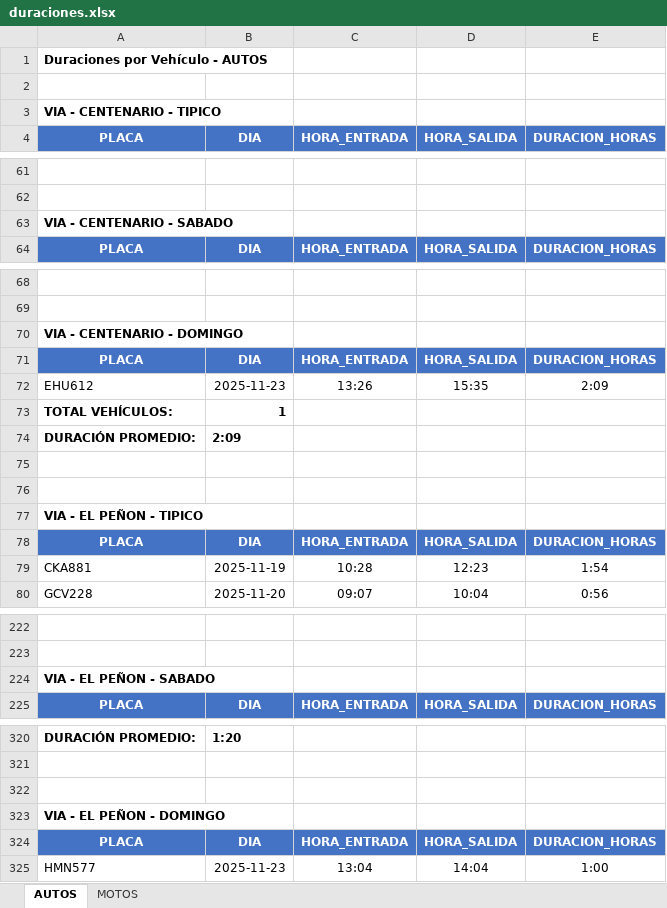
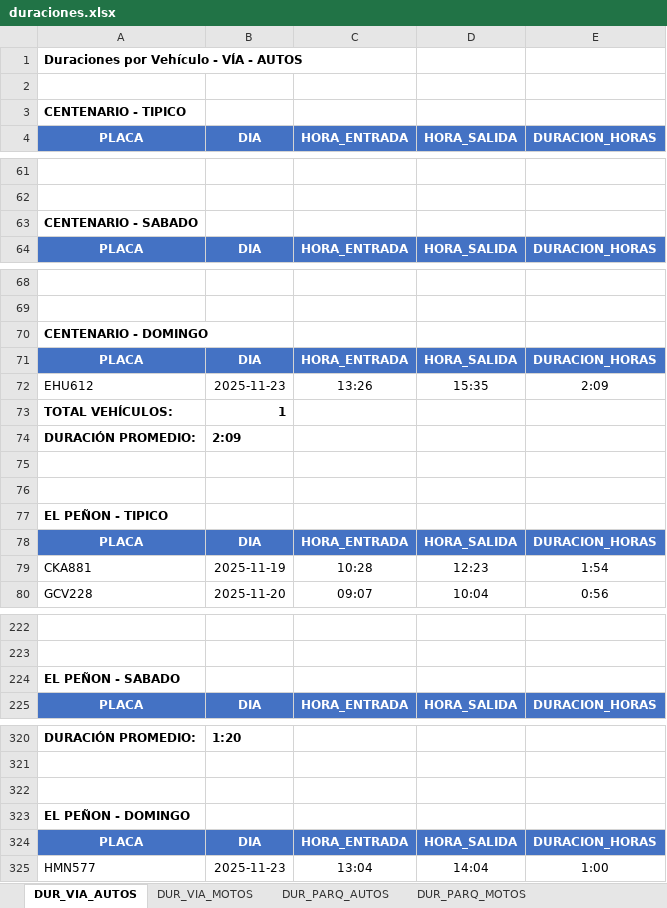
Before and after one commit to AlejandraCarvajal95/GVparqueaderosV2, an Excel workbook: Parqueaderosv3/datos_salida/analisis_estacionamiento/duraciones.xlsx, sheet DUR_VIA_AUTOS, drawn as a sheet; only a part is shown, gaps mark what is left out; values as stored, in another font and other column widths than the file's, no borders; the diff covers the shown part only; the diff names each change by its address in the sheet, - before the commit and + after, or states it on an @@ line.

```diff
--- a/Parqueaderosv3/datos_salida/analisis_estacionamiento/duraciones.xlsx (sheet DUR_VIA_AUTOS)
+++ b/Parqueaderosv3/datos_salida/analisis_estacionamiento/duraciones.xlsx (sheet DUR_VIA_AUTOS)
-sheet tab: AUTOS
+sheet tab: DUR_VIA_AUTOS
-sheet tab: MOTOS
+sheet tab: DUR_VIA_MOTOS
+sheet tab: DUR_PARQ_AUTOS
+sheet tab: DUR_PARQ_MOTOS
-A1 (PLACA): Duraciones por Vehículo - AUTOS
+A1 (PLACA): Duraciones por Vehículo - VÍA - AUTOS
-A3 (PLACA): VIA - CENTENARIO - TIPICO
+A3 (PLACA): CENTENARIO - TIPICO
-A63 (PLACA): VIA - CENTENARIO - SABADO
+A63 (PLACA): CENTENARIO - SABADO
-A70 (PLACA): VIA - CENTENARIO - DOMINGO
+A70 (PLACA): CENTENARIO - DOMINGO
-A77 (PLACA): VIA - EL PEÑON - TIPICO
+A77 (PLACA): EL PEÑON - TIPICO
-A224 (PLACA): VIA - EL PEÑON - SABADO
+A224 (PLACA): EL PEÑON - SABADO
-A323 (PLACA): VIA - EL PEÑON - DOMINGO
+A323 (PLACA): EL PEÑON - DOMINGO
```
Also changed, not shown: 283 removed rows and 6 edited cells elsewhere in this sheet, sheet DUR_VIA_MOTOS, Parqueaderosv3/datos_salida/analisis_estacionamiento/datos_ocupacion.xlsx, Parqueaderosv3/datos_salida/analisis_estacionamiento/indicadores.xlsx, 7 other files.
